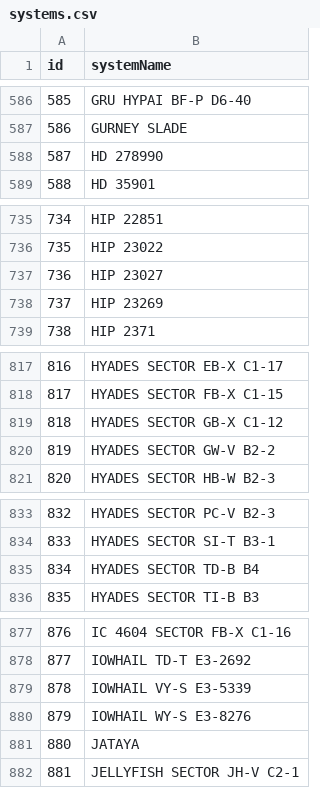
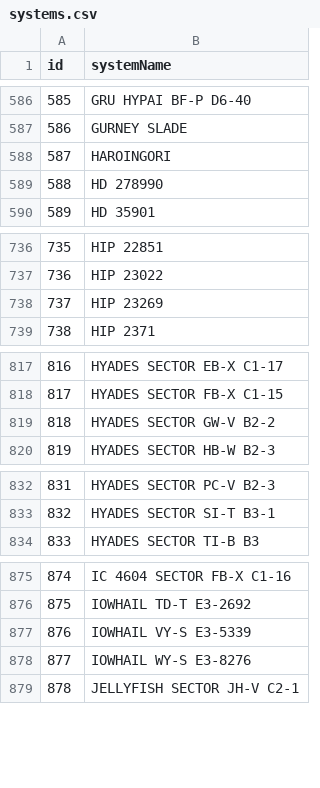
Before and after one commit to canonn-science/CAPIv2-Strapi, a CSV file: seed_files/CSV/exampleData/systems.csv, drawn as a sheet; only a part is shown, gaps mark what is left out; removed rows and columns are numbered as before the commit, all else as after; the diff covers the shown part only; the diff names each change by its address in the sheet, - before the commit and + after, or states it on an @@ line.

Commit message:
Update Seed CSVs and remove old backup files

```diff
--- a/seed_files/CSV/exampleData/systems.csv
+++ b/seed_files/CSV/exampleData/systems.csv
+row 588: 587 | HAROINGORI
@@ column A (id) renumbered from row 589 down @@
-row 737: 736 | HIP 23027
-row 819: 818 | HYADES SECTOR GB-X C1-12
-row 835: 834 | HYADES SECTOR TD-B B4
-row 881: 880 | JATAYA
```
Also changed, not shown: 1 added row, 1 removed row and 1 edited cell elsewhere in this file, seed_files/CSV/exampleData/bodies.csv, seed_files/CSV/exampleData/cmdrs.csv, 18 other files.
